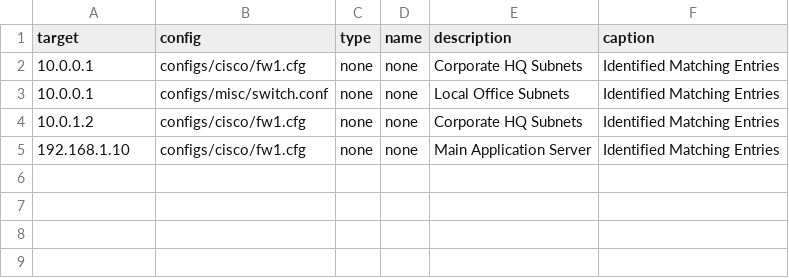
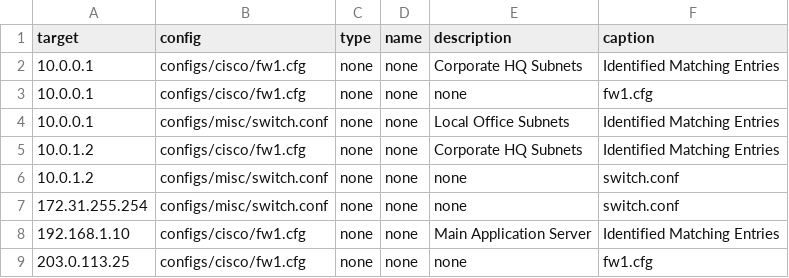
Before and after one commit to emvaldes/network-resources, a CSV file: reports/reports.csv, drawn as a sheet; the diff names each change by its address in the sheet, - before the commit and + after, or states it on an @@ line.

Commit message:
Resolved limted configuration settings

```diff
--- a/reports/reports.csv
+++ b/reports/reports.csv
+row 3: 10.0.0.1 | configs/cisco/fw1.cfg | none | none | none | fw1.cfg
+row 6: 10.0.1.2 | configs/misc/switch.conf | none | none | none | switch.conf
+row 7: 172.31.255.254 | configs/misc/switch.conf | none | none | none | switch.conf
+row 9: 203.0.113.25 | configs/cisco/fw1.cfg | none | none | none | fw1.cfg
```
Also changed, not shown: 7 other files.
